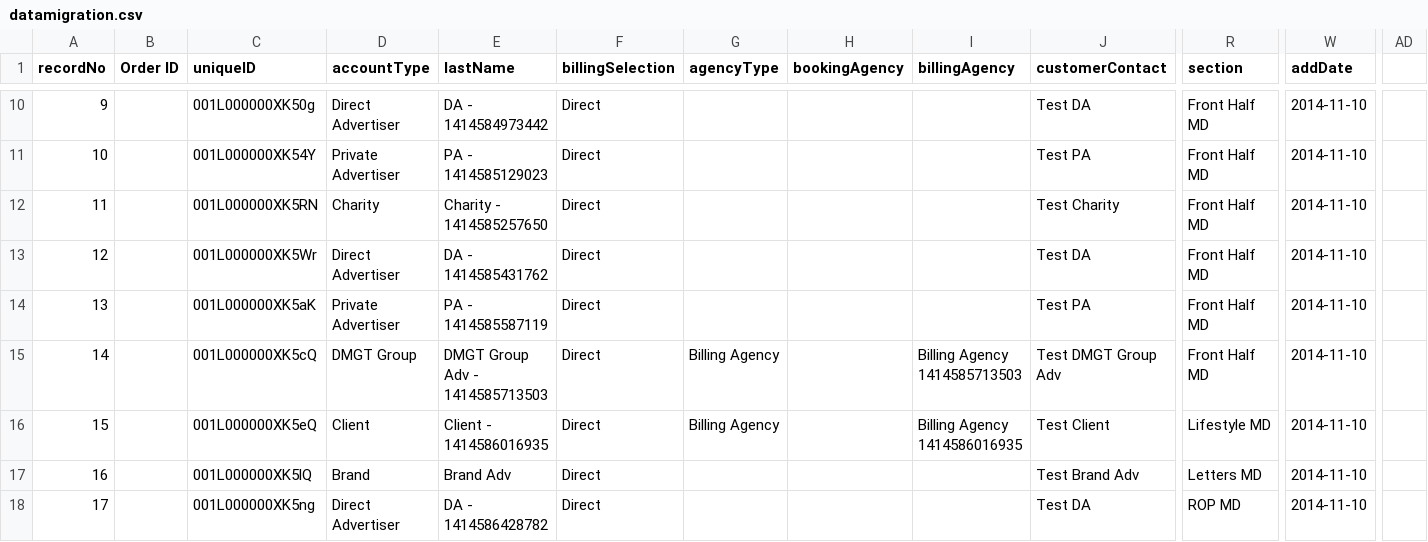
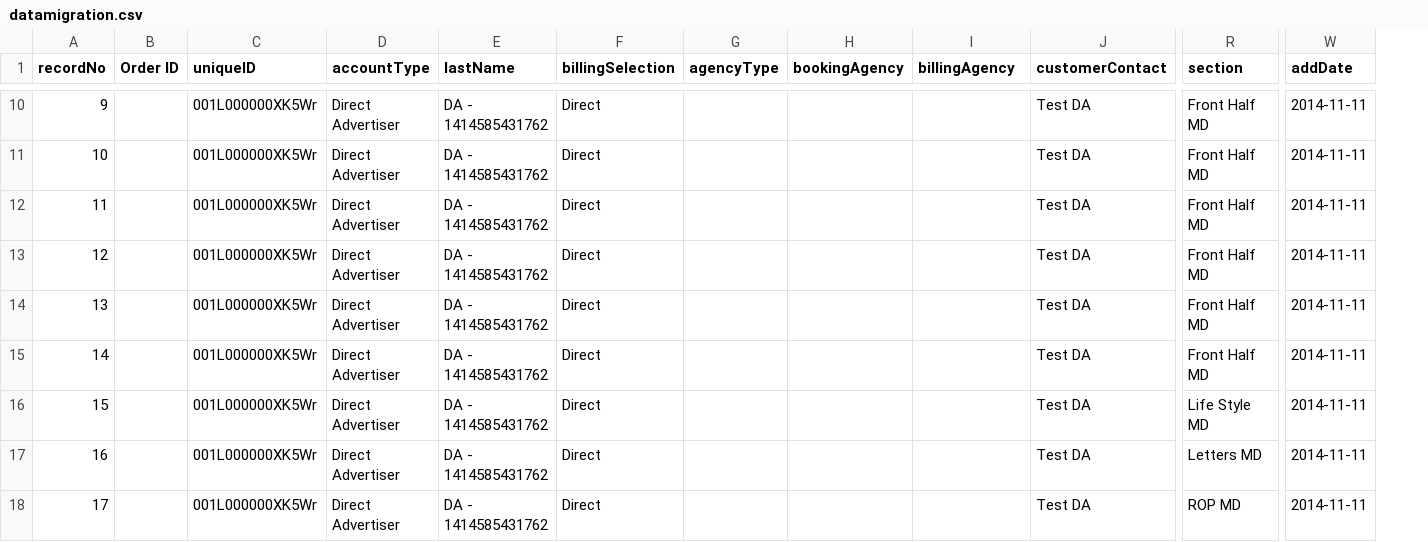
Before and after one commit to skuncha/dailyMailTests, a CSV file: dailyMailDisplay/src/main/resources/datamigration.csv, drawn as a sheet; only a part is shown, gaps mark what is left out; the diff covers the shown part only; the diff names each change by its address in the sheet, - before the commit and + after, or states it on an @@ line.

```diff
--- a/dailyMailDisplay/src/main/resources/datamigration.csv
+++ b/dailyMailDisplay/src/main/resources/datamigration.csv
-column AD, empty
-C10 (uniqueID): 001L000000XK50g
+C10 (uniqueID): 001L000000XK5Wr
-E10 (lastName): DA - 1414584973442
+E10 (lastName): DA - 1414585431762
-W10:W18 (addDate): 2014-11-10
+W10:W18 (addDate): 2014-11-11
-C11 (uniqueID): 001L000000XK54Y
+C11 (uniqueID): 001L000000XK5Wr
-D11 (accountType): Private Advertiser
+D11 (accountType): Direct Advertiser
-E11 (lastName): PA - 1414585129023
+E11 (lastName): DA - 1414585431762
-J11 (customerContact): Test PA
+J11 (customerContact): Test DA
-C12 (uniqueID): 001L000000XK5RN
+C12 (uniqueID): 001L000000XK5Wr
-D12 (accountType): Charity
+D12 (accountType): Direct Advertiser
-E12 (lastName): Charity - 1414585257650
+E12 (lastName): DA - 1414585431762
-J12 (customerContact): Test Charity
+J12 (customerContact): Test DA
-C14 (uniqueID): 001L000000XK5aK
+C14 (uniqueID): 001L000000XK5Wr
-D14 (accountType): Private Advertiser
+D14 (accountType): Direct Advertiser
-E14 (lastName): PA - 1414585587119
+E14 (lastName): DA - 1414585431762
-J14 (customerContact): Test PA
+J14 (customerContact): Test DA
-C15 (uniqueID): 001L000000XK5cQ
+C15 (uniqueID): 001L000000XK5Wr
-D15 (accountType): DMGT Group
+D15 (accountType): Direct Advertiser
-E15 (lastName): DMGT Group Adv - 1414585713503
+E15 (lastName): DA - 1414585431762
-G15:G16 (agencyType): Billing Agency
+G15:G16 (agencyType): (empty)
-I15 (billingAgency): Billing Agency 1414585713503
+I15 (billingAgency): (empty)
-J15 (customerContact): Test DMGT Group Adv
+J15 (customerContact): Test DA
-C16 (uniqueID): 001L000000XK5eQ
+C16 (uniqueID): 001L000000XK5Wr
-D16 (accountType): Client
+D16 (accountType): Direct Advertiser
-E16 (lastName): Client - 1414586016935
+E16 (lastName): DA - 1414585431762
-I16 (billingAgency): Billing Agency 1414586016935
+I16 (billingAgency): (empty)
-J16 (customerContact): Test Client
+J16 (customerContact): Test DA
-R16 (section): Lifestyle MD
+R16 (section): Life Style MD
-C17 (uniqueID): 001L000000XK5lQ
+C17 (uniqueID): 001L000000XK5Wr
-D17 (accountType): Brand
+D17 (accountType): Direct Advertiser
-E17 (lastName): Brand Adv
+E17 (lastName): DA - 1414585431762
-J17 (customerContact): Test Brand Adv
+J17 (customerContact): Test DA
-C18 (uniqueID): 001L000000XK5ng
+C18 (uniqueID): 001L000000XK5Wr
-E18 (lastName): DA - 1414586428782
+E18 (lastName): DA - 1414585431762
```
Also changed, not shown: 42 edited cells elsewhere in this file, 1 other file.
